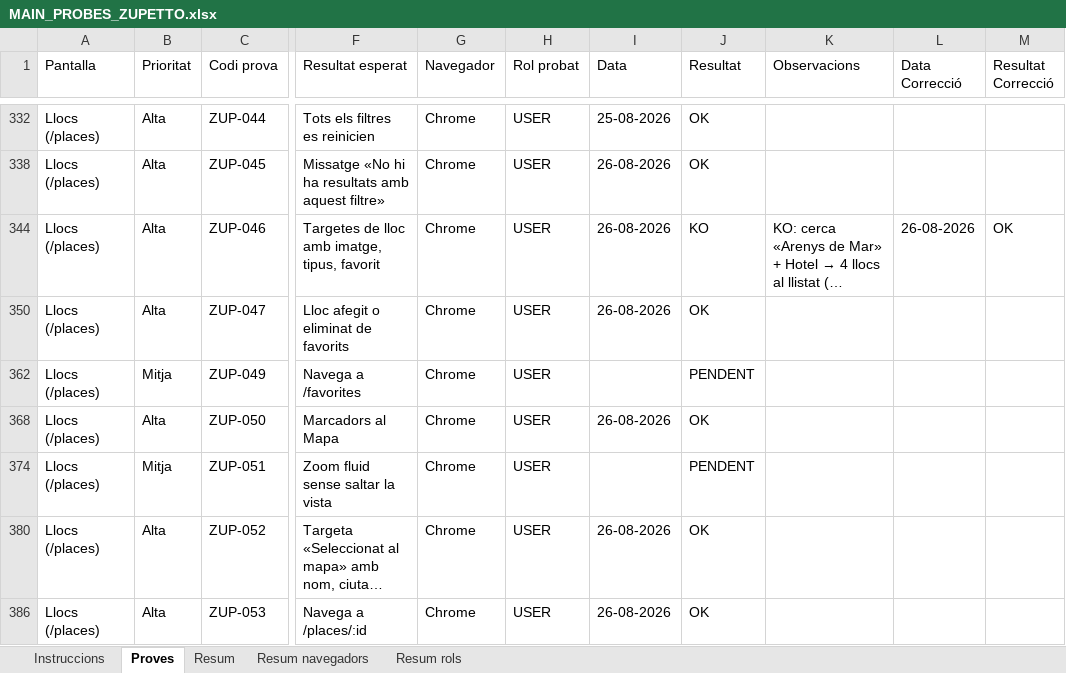
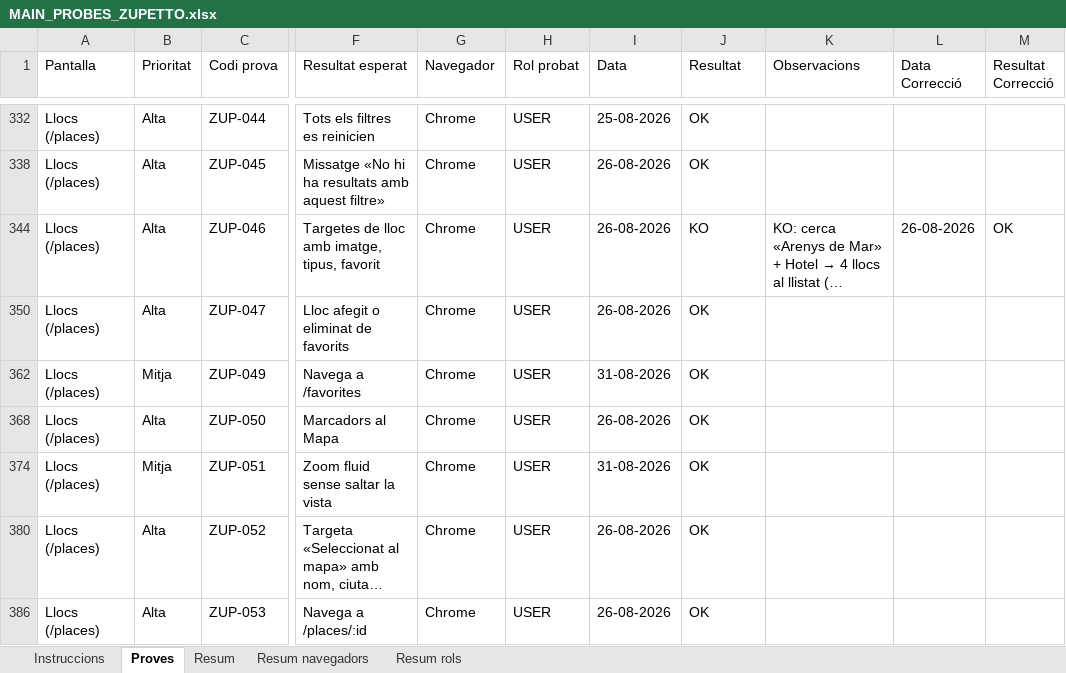
Before and after one commit to dmoraroca/zuppeto, an Excel workbook: docs/probes-e2e/probes-pagines/MAIN_PROBES_ZUPETTO.xlsx, sheet Proves, drawn as a sheet; only a part is shown, gaps mark what is left out; long unchanged cells end in …; values as stored, in another font and other column widths than the file's, no cell formats; the diff covers the shown part only; the diff names each change by its address in the sheet, - before the commit and + after, or states it on an @@ line.

```diff
--- a/docs/probes-e2e/probes-pagines/MAIN_PROBES_ZUPETTO.xlsx (sheet Proves)
+++ b/docs/probes-e2e/probes-pagines/MAIN_PROBES_ZUPETTO.xlsx (sheet Proves)
-I362 (Data): (empty)
+I362 (Data): 31-08-2026
-J362 (Resultat): PENDENT
+J362 (Resultat): OK
-I374 (Data): (empty)
+I374 (Data): 31-08-2026
-J374 (Resultat): PENDENT
+J374 (Resultat): OK
```
Also changed, not shown: 14 edited cells elsewhere in this sheet, sheet Resum, sheet Instruccions, sheet Resum rols, sheet Resum navegadors, cell formats, 1 other file.
